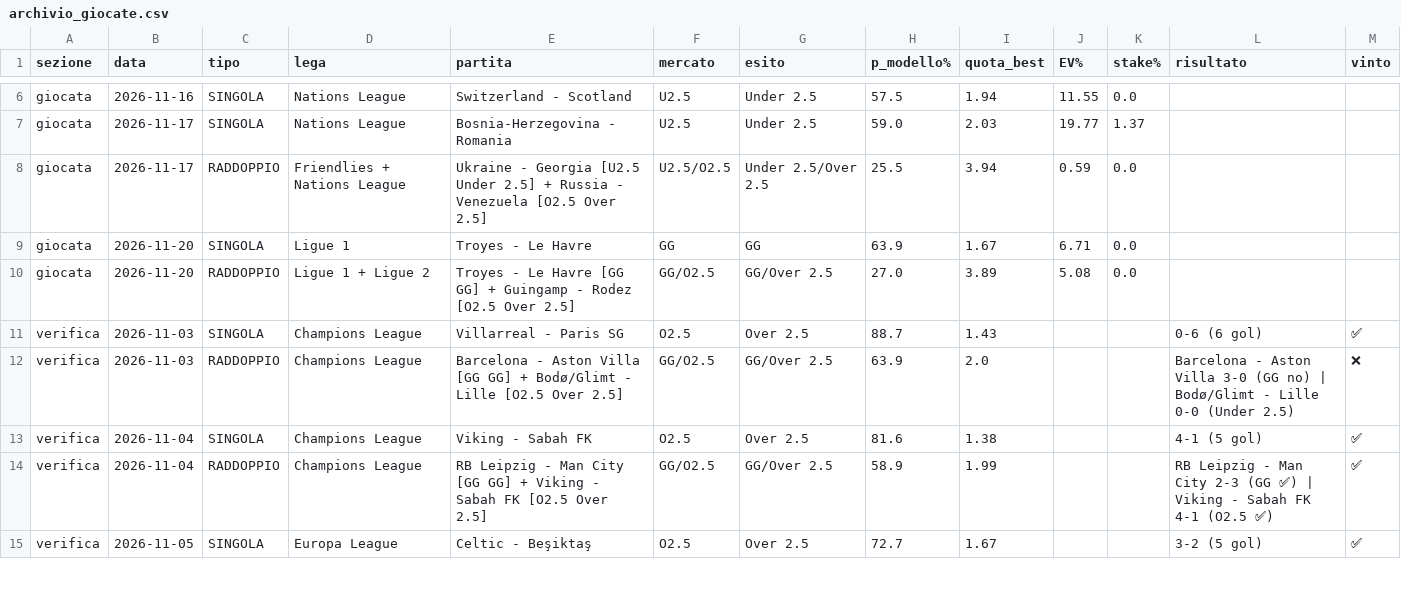
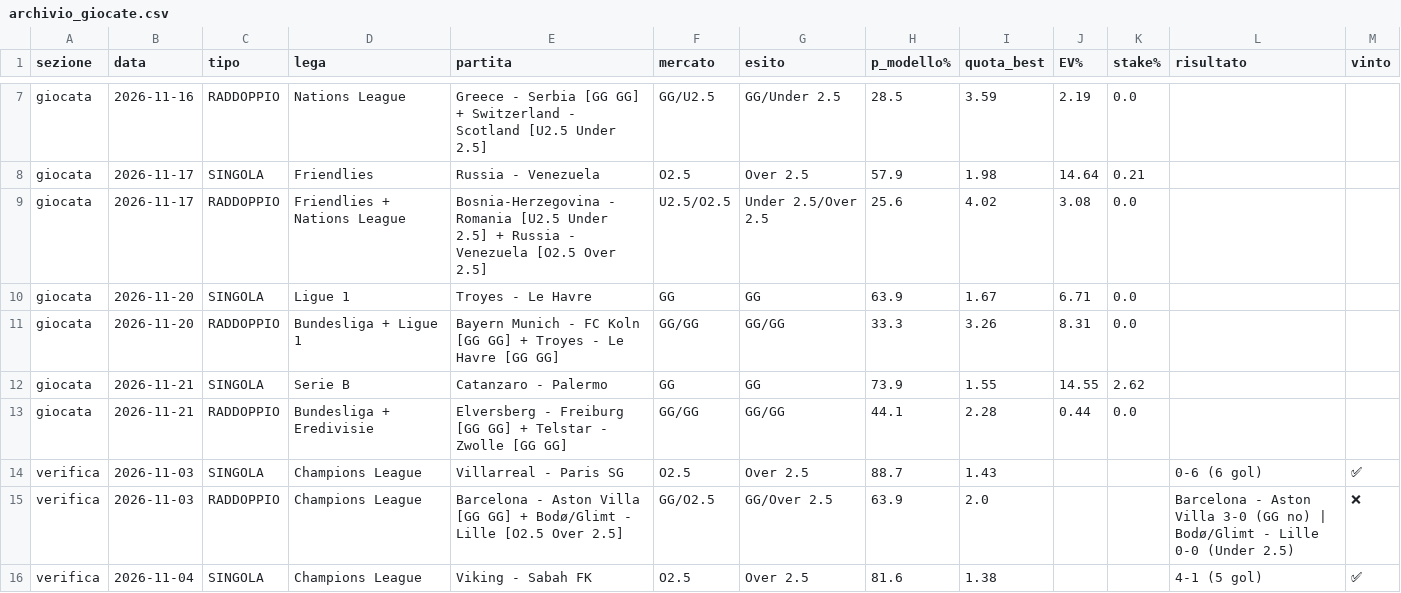
Before and after one commit to marianovigna95/predictor, a CSV file: site/archivio_giocate.csv, drawn as a sheet; only a part is shown, gaps mark what is left out; the shorter side is filled out with more unchanged rows; addresses are those after the commit; the diff covers the shown part only; the diff names each change by its address in the sheet, - before the commit and + after, or states it on an @@ line.

```diff
--- a/site/archivio_giocate.csv
+++ b/site/archivio_giocate.csv
-C7 (tipo): SINGOLA
+C7 (tipo): RADDOPPIO
-E7 (partita): Switzerland - Scotland
+E7 (partita): Greece - Serbia [GG GG] + Switzerland - Scotland [U2.5 Under 2.5]
-F7 (mercato): U2.5
+F7 (mercato): GG/U2.5
-G7 (esito): Under 2.5
+G7 (esito): GG/Under 2.5
-H7 (p_modello%): 57.5
+H7 (p_modello%): 28.5
-I7 (quota_best): 1.94
+I7 (quota_best): 3.59
-J7 (EV%): 11.55
+J7 (EV%): 2.19
-D8 (lega): Nations League
+D8 (lega): Friendlies
-E8 (partita): Bosnia-Herzegovina - Romania
+E8 (partita): Russia - Venezuela
-F8 (mercato): U2.5
+F8 (mercato): O2.5
-G8 (esito): Under 2.5
+G8 (esito): Over 2.5
-H8 (p_modello%): 59.0
+H8 (p_modello%): 57.9
-I8 (quota_best): 2.03
+I8 (quota_best): 1.98
-J8 (EV%): 19.77
+J8 (EV%): 14.64
-K8 (stake%): 1.37
+K8 (stake%): 0.21
-E9 (partita): Ukraine - Georgia [U2.5 Under…
+E9 (partita): Bosnia-Herzegovina - Romania [U2.5 Under…
-H9 (p_modello%): 25.5
+H9 (p_modello%): 25.6
-I9 (quota_best): 3.94
+I9 (quota_best): 4.02
-J9 (EV%): 0.59
+J9 (EV%): 3.08
-D11 (lega): Ligue 1 + Ligue 2
+D11 (lega): Bundesliga + Ligue 1
-E11 (partita): Troyes - Le Havre [GG GG] + Guingamp - Rodez [O2.5 Over 2.5]
+E11 (partita): Bayern Munich - FC Koln [GG GG] + Troyes - Le Havre [GG GG]
-F11 (mercato): GG/O2.5
+F11 (mercato): GG/GG
-G11 (esito): GG/Over 2.5
+G11 (esito): GG/GG
-H11 (p_modello%): 27.0
+H11 (p_modello%): 33.3
-I11 (quota_best): 3.89
+I11 (quota_best): 3.26
-J11 (EV%): 5.08
+J11 (EV%): 8.31
+row 12: giocata | 2026-11-21 | SINGOLA | Serie B | Catanzaro - Palermo | GG | GG | 73.9 | 1.55 | 14.55 | 2.62
+row 13: giocata | 2026-11-21 | RADDOPPIO | Bundesliga + Eredivisie | Elversberg - Freiburg [GG GG] + Telstar - Zwolle [GG GG] | GG/GG | GG/GG | 44.1 | 2.28 | 0.44 | 0.0
```
Also changed, not shown: 1 added row and 27 edited cells elsewhere in this file, data/espn_check.csv, data/fixtures_intl.csv, 31 other files.
